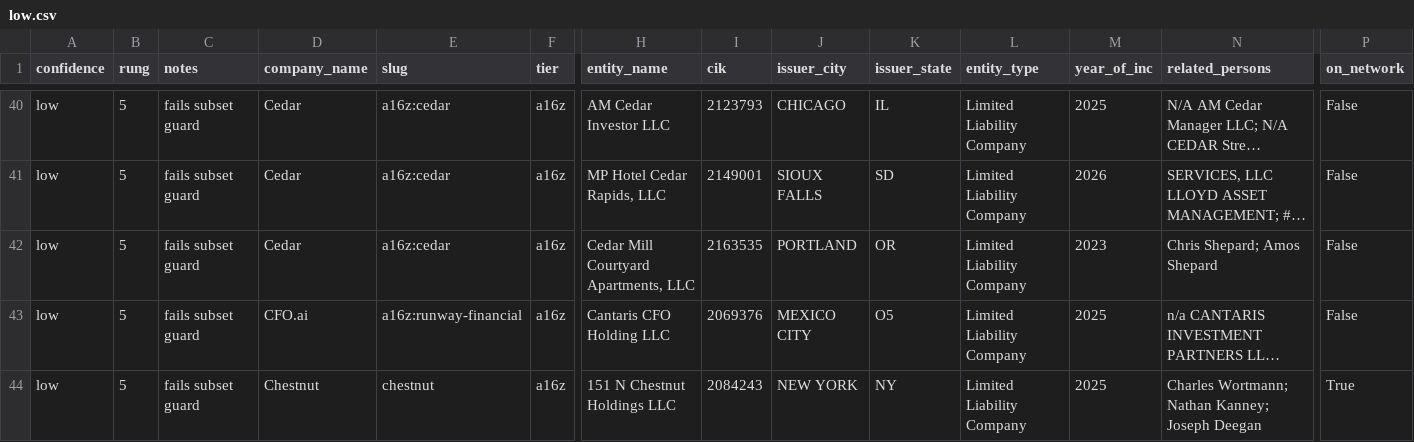
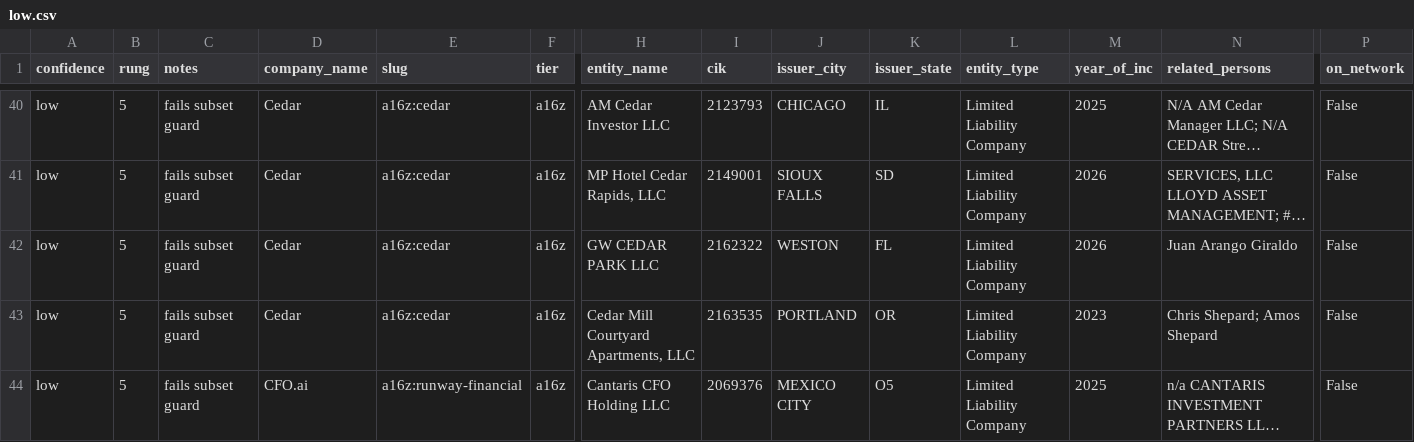
Before and after one commit to nickadesina/justraised, a CSV file: review/low.csv, drawn as a sheet; only a part is shown, gaps mark what is left out; the shorter side is filled out with more unchanged rows; long unchanged cells end in …; rows hold the shown columns only; the diff covers the shown part only; the diff names each change by its address in the sheet, - before the commit and + after, or states it on an @@ line.

```diff
--- a/review/low.csv
+++ b/review/low.csv
+row 42: low | 5 | fails subset guard | Cedar | a16z:cedar | a16z | GW CEDAR PARK LLC | 2162322 | WESTON | FL | Limited Liability Company | 2026 | Juan Arango Giraldo | False
```
Also changed, not shown: 3 added rows and 8 edited cells elsewhere in this file, public/api/just-raised-spvs.csv, public/api/just-raised.csv, 12 other files.
